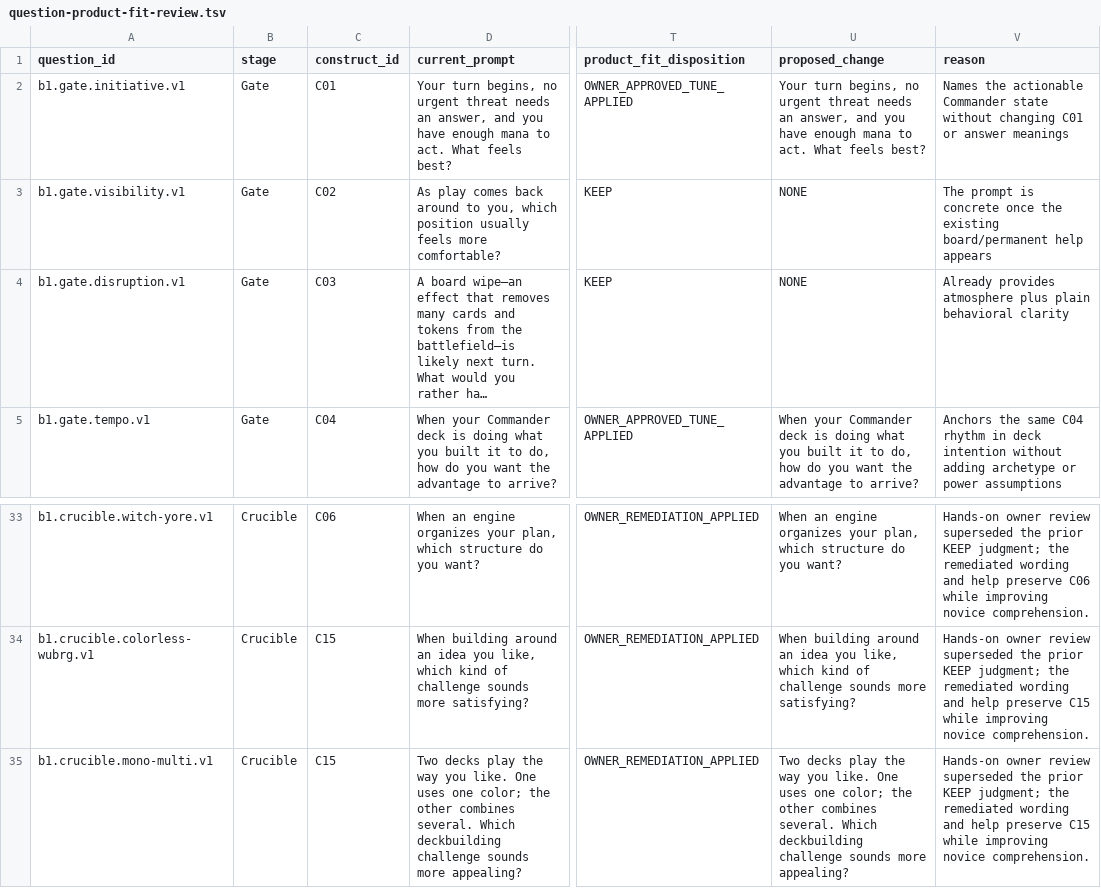
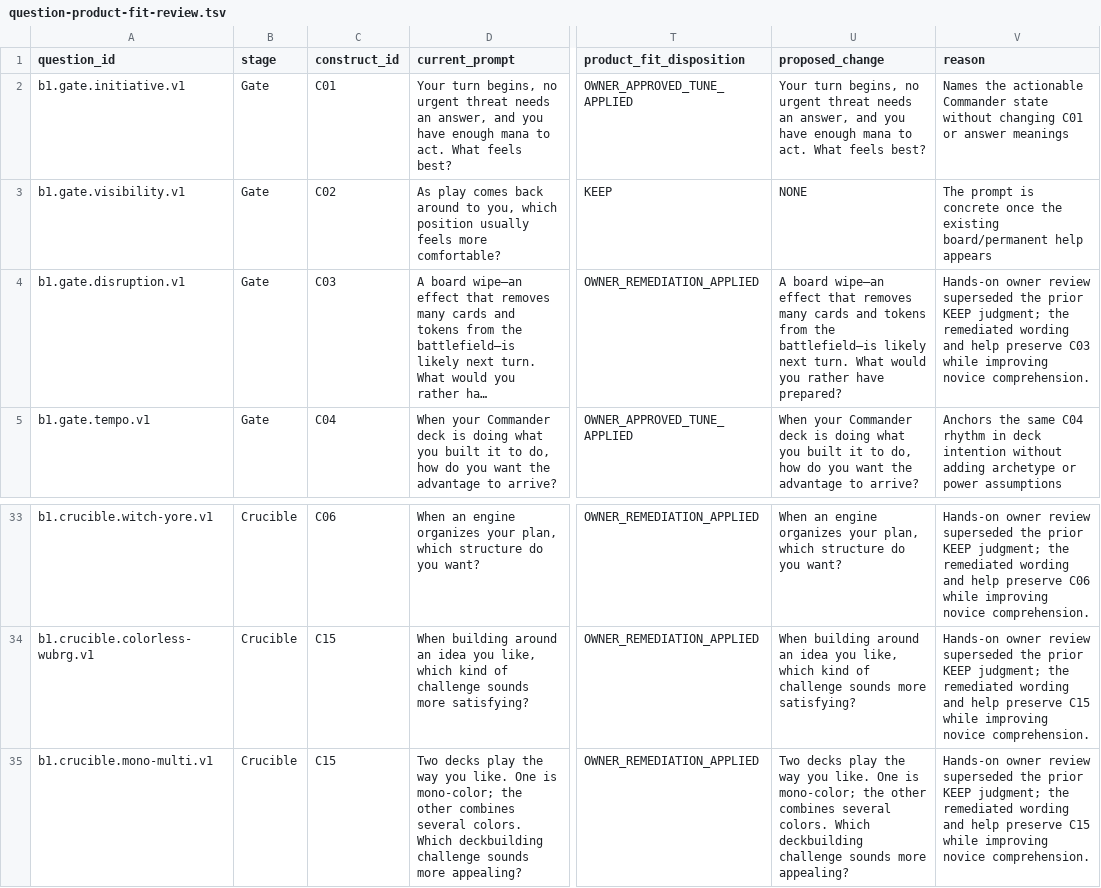
Before and after one commit to rboles84/mtgSiteWIP, a TSV file: docs/plans/vm551-gate-b1-product-fit/question-product-fit-review.tsv, drawn as a sheet; only a part is shown, gaps mark what is left out; long unchanged cells end in …; the diff names each change by its address in the sheet, - before the commit and + after, or states it on an @@ line.

Commit message:
docs(vm551): finalize Gate B1 result usefulness

```diff
--- a/docs/plans/vm551-gate-b1-product-fit/question-product-fit-review.tsv
+++ b/docs/plans/vm551-gate-b1-product-fit/question-product-fit-review.tsv
-T4 (product_fit_disposition): KEEP
+T4 (product_fit_disposition): OWNER_REMEDIATION_APPLIED
-U4 (proposed_change): NONE
+U4 (proposed_change): A board wipe—an effect that removes many cards and tokens from the battlefield—is likely next turn. What would you rather have prepared?
-V4 (reason): Already provides atmosphere plus plain behavioral clarity
+V4 (reason): Hands-on owner review superseded the prior KEEP judgment; the remediated wording and help preserve C03 while improving novice comprehension.
-D35 (current_prompt): …like. One uses one color; the other combines several. Which deckbuilding…
+D35 (current_prompt): …like. One is mono-color; the other combines several colors. Which deckbuilding…
-U35 (proposed_change): …like. One uses one color; the other combines several. Which deckbuilding…
+U35 (proposed_change): …like. One is mono-color; the other combines several colors. Which deckbuilding…
```
Also changed, not shown: docs/plans/vm551-gate-b1-placement-instrument/pilot-question-bank.tsv, 13 other files.
